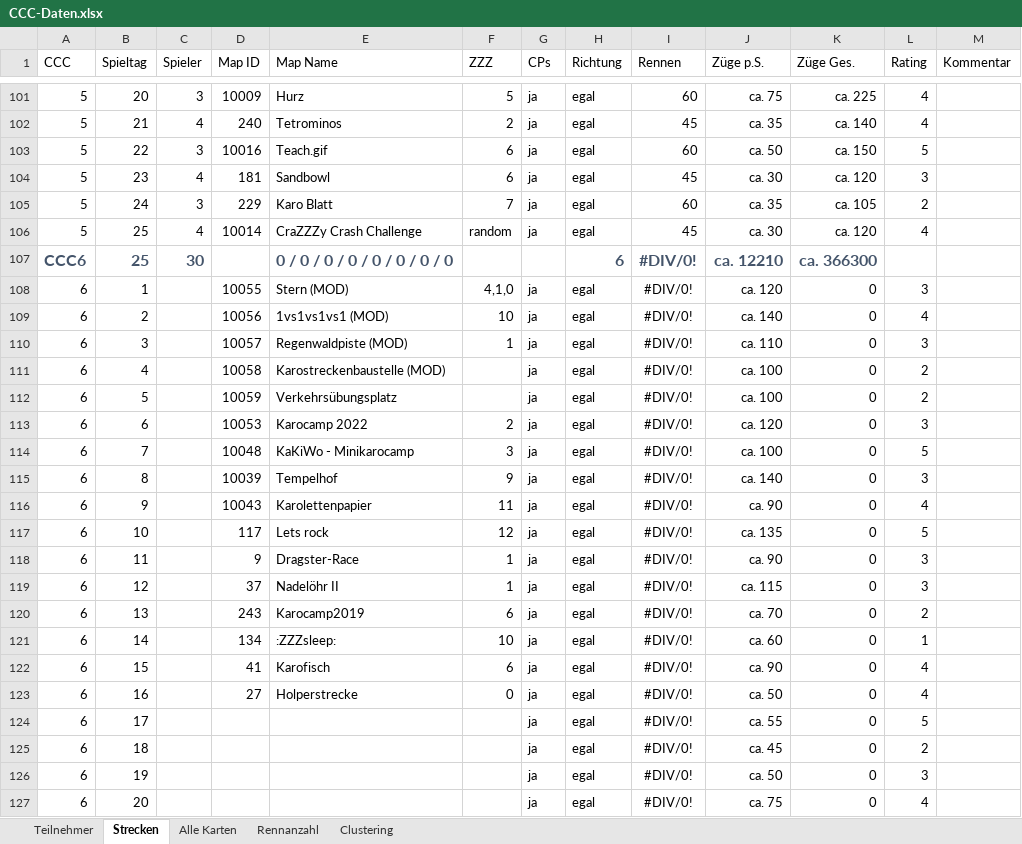
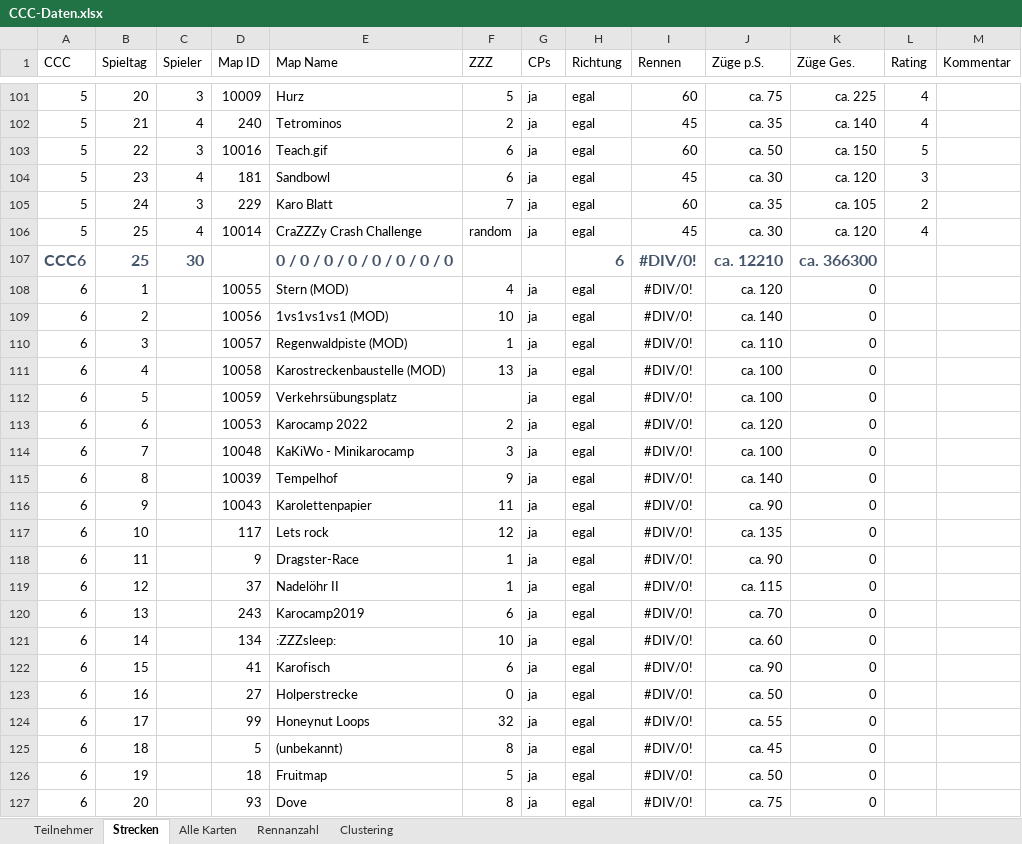
Before and after one commit to ultimate/KaroToolsCollection, an Excel workbook: CraZZZy Crash Challenge/CCC-Daten.xlsx, sheet Strecken, drawn as a sheet; only a part is shown, gaps mark what is left out; values as stored, in another font and other column widths than the file's, no borders; table styles not drawn; the diff covers the shown part only; the diff names each change by its address in the sheet, - before the commit and + after, or states it on an @@ line.

```diff
--- a/CraZZZy Crash Challenge/CCC-Daten.xlsx (sheet Strecken)
+++ b/CraZZZy Crash Challenge/CCC-Daten.xlsx (sheet Strecken)
-F108 (ZZZ): 4,1,0
+F108 (ZZZ): 4
-L108 (Rating): 3
+L108 (Rating): (empty)
-L109 (Rating): 4
+L109 (Rating): (empty)
-L110 (Rating): 3
+L110 (Rating): (empty)
-F111 (ZZZ): (empty)
+F111 (ZZZ): 13
-L111:L112 (Rating): 2
+L111:L112 (Rating): (empty)
-L113 (Rating): 3
+L113 (Rating): (empty)
-L114 (Rating): 5
+L114 (Rating): (empty)
-L115 (Rating): 3
+L115 (Rating): (empty)
-L116 (Rating): 4
+L116 (Rating): (empty)
-L117 (Rating): 5
+L117 (Rating): (empty)
-L118:L119 (Rating): 3
+L118:L119 (Rating): (empty)
-L120 (Rating): 2
+L120 (Rating): (empty)
-L121 (Rating): 1
+L121 (Rating): (empty)
-L122:L123 (Rating): 4
+L122:L123 (Rating): (empty)
-D124 (Map ID): (empty)
+D124 (Map ID): 99
-E124 (Map Name): (empty)
+E124 (Map Name): Honeynut Loops
-F124 (ZZZ): (empty)
+F124 (ZZZ): 32
-L124 (Rating): 5
+L124 (Rating): (empty)
-D125 (Map ID): (empty)
+D125 (Map ID): 5
-E125 (Map Name): (empty)
+E125 (Map Name): (unbekannt)
-F125 (ZZZ): (empty)
+F125 (ZZZ): 8
-L125 (Rating): 2
+L125 (Rating): (empty)
-D126 (Map ID): (empty)
+D126 (Map ID): 18
-E126 (Map Name): (empty)
+E126 (Map Name): Fruitmap
-F126 (ZZZ): (empty)
+F126 (ZZZ): 5
-L126 (Rating): 3
+L126 (Rating): (empty)
-D127 (Map ID): (empty)
+D127 (Map ID): 93
-E127 (Map Name): (empty)
+E127 (Map Name): Dove
-F127 (ZZZ): (empty)
+F127 (ZZZ): 8
-L127 (Rating): 4
+L127 (Rating): (empty)
```
Also changed, not shown: 20 edited cells elsewhere in this sheet, sheet Alle Karten, hidden cells, 2 other files.
